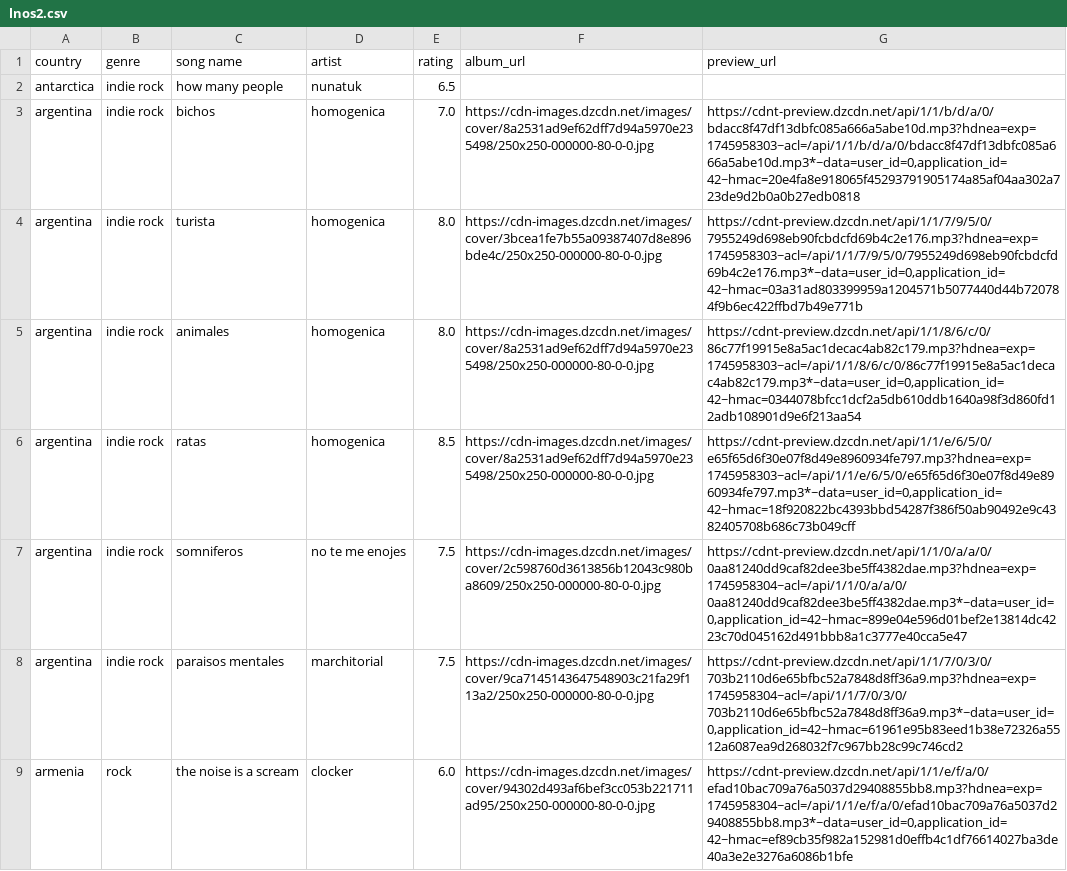
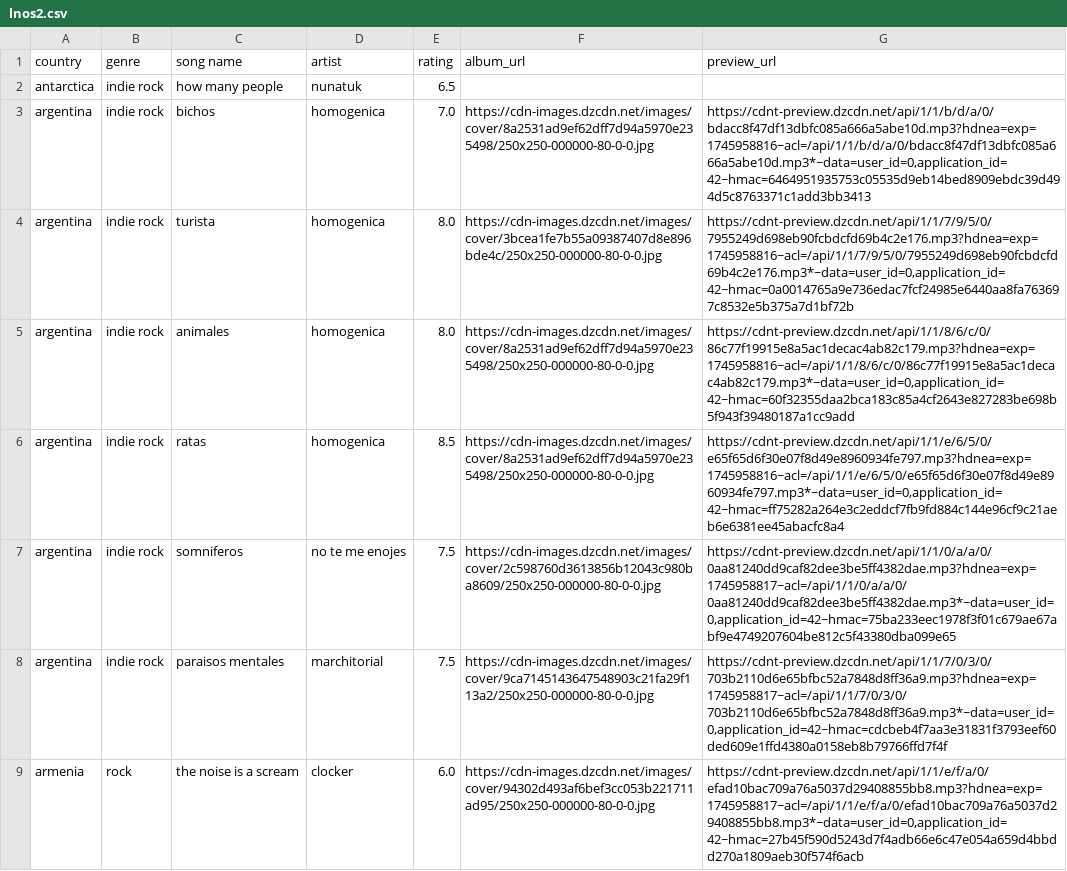
Before and after one commit to saladchalice/Alt-Around-the-World, a CSV file: public/data/lnos2.csv, drawn as a sheet; only a part is shown; the diff covers the shown part only; the diff names each change by its address in the sheet, - before the commit and + after, or states it on an @@ line.

```diff
--- a/public/data/lnos2.csv
+++ b/public/data/lnos2.csv
-G3 (preview_url): https://cdnt-preview.dzcdn.net/api/1/1/b/d/a/0/bdacc8f47df13dbfc085a666a5abe10d.mp3?hdnea=exp=1745958303~acl=/api/1/1/b/d/a/0/bdacc8f47df13dbfc085a666a5abe10d.mp3*~data=user_id=0,application_id=42~hmac=20e4fa8e918065f45293791905174a85af04aa302a723de9d2b0a0b27edb0818
+G3 (preview_url): https://cdnt-preview.dzcdn.net/api/1/1/b/d/a/0/bdacc8f47df13dbfc085a666a5abe10d.mp3?hdnea=exp=1745958816~acl=/api/1/1/b/d/a/0/bdacc8f47df13dbfc085a666a5abe10d.mp3*~data=user_id=0,application_id=42~hmac=6464951935753c05535d9eb14bed8909ebdc39d494d5c8763371c1add3bb3413
-G4 (preview_url): https://cdnt-preview.dzcdn.net/api/1/1/7/9/5/0/7955249d698eb90fcbdcfd69b4c2e176.mp3?hdnea=exp=1745958303~acl=/api/1/1/7/9/5/0/7955249d698eb90fcbdcfd69b4c2e176.mp3*~data=user_id=0,application_id=42~hmac=03a31ad803399959a1204571b5077440d44b720784f9b6ec422ffbd7b49e771b
+G4 (preview_url): https://cdnt-preview.dzcdn.net/api/1/1/7/9/5/0/7955249d698eb90fcbdcfd69b4c2e176.mp3?hdnea=exp=1745958816~acl=/api/1/1/7/9/5/0/7955249d698eb90fcbdcfd69b4c2e176.mp3*~data=user_id=0,application_id=42~hmac=0a0014765a9e736edac7fcf24985e6440aa8fa763697c8532e5b375a7d1bf72b
-G5 (preview_url): https://cdnt-preview.dzcdn.net/api/1/1/8/6/c/0/86c77f19915e8a5ac1decac4ab82c179.mp3?hdnea=exp=1745958303~acl=/api/1/1/8/6/c/0/86c77f19915e8a5ac1decac4ab82c179.mp3*~data=user_id=0,application_id=42~hmac=0344078bfcc1dcf2a5db610ddb1640a98f3d860fd12adb108901d9e6f213aa54
+G5 (preview_url): https://cdnt-preview.dzcdn.net/api/1/1/8/6/c/0/86c77f19915e8a5ac1decac4ab82c179.mp3?hdnea=exp=1745958816~acl=/api/1/1/8/6/c/0/86c77f19915e8a5ac1decac4ab82c179.mp3*~data=user_id=0,application_id=42~hmac=60f32355daa2bca183c85a4cf2643e827283be698b5f943f39480187a1cc9add
-G6 (preview_url): https://cdnt-preview.dzcdn.net/api/1/1/e/6/5/0/e65f65d6f30e07f8d49e8960934fe797.mp3?hdnea=exp=1745958303~acl=/api/1/1/e/6/5/0/e65f65d6f30e07f8d49e8960934fe797.mp3*~data=user_id=0,application_id=42~hmac=18f920822bc4393bbd54287f386f50ab90492e9c4382405708b686c73b049cff
+G6 (preview_url): https://cdnt-preview.dzcdn.net/api/1/1/e/6/5/0/e65f65d6f30e07f8d49e8960934fe797.mp3?hdnea=exp=1745958816~acl=/api/1/1/e/6/5/0/e65f65d6f30e07f8d49e8960934fe797.mp3*~data=user_id=0,application_id=42~hmac=ff75282a264e3c2eddcf7fb9fd884c144e96cf9c21aeb6e6381ee45abacfc8a4
-G7 (preview_url): https://cdnt-preview.dzcdn.net/api/1/1/0/a/a/0/0aa81240dd9caf82dee3be5ff4382dae.mp3?hdnea=exp=1745958304~acl=/api/1/1/0/a/a/0/0aa81240dd9caf82dee3be5ff4382dae.mp3*~data=user_id=0,application_id=42~hmac=899e04e596d01bef2e13814dc4223c70d045162d491bbb8a1c3777e40cca5e47
+G7 (preview_url): https://cdnt-preview.dzcdn.net/api/1/1/0/a/a/0/0aa81240dd9caf82dee3be5ff4382dae.mp3?hdnea=exp=1745958817~acl=/api/1/1/0/a/a/0/0aa81240dd9caf82dee3be5ff4382dae.mp3*~data=user_id=0,application_id=42~hmac=75ba233eec1978f3f01c679ae67abf9e4749207604be812c5f43380dba099e65
-G8 (preview_url): https://cdnt-preview.dzcdn.net/api/1/1/7/0/3/0/703b2110d6e65bfbc52a7848d8ff36a9.mp3?hdnea=exp=1745958304~acl=/api/1/1/7/0/3/0/703b2110d6e65bfbc52a7848d8ff36a9.mp3*~data=user_id=0,application_id=42~hmac=61961e95b83eed1b38e72326a5512a6087ea9d268032f7c967bb28c99c746cd2
+G8 (preview_url): https://cdnt-preview.dzcdn.net/api/1/1/7/0/3/0/703b2110d6e65bfbc52a7848d8ff36a9.mp3?hdnea=exp=1745958817~acl=/api/1/1/7/0/3/0/703b2110d6e65bfbc52a7848d8ff36a9.mp3*~data=user_id=0,application_id=42~hmac=cdcbeb4f7aa3e31831f3793eef60ded609e1ffd4380a0158eb8b79766ffd7f4f
-G9 (preview_url): https://cdnt-preview.dzcdn.net/api/1/1/e/f/a/0/efad10bac709a76a5037d29408855bb8.mp3?hdnea=exp=1745958304~acl=/api/1/1/e/f/a/0/efad10bac709a76a5037d29408855bb8.mp3*~data=user_id=0,application_id=42~hmac=ef89cb35f982a152981d0effb4c1df76614027ba3de40a3e2e3276a6086b1bfe
+G9 (preview_url): https://cdnt-preview.dzcdn.net/api/1/1/e/f/a/0/efad10bac709a76a5037d29408855bb8.mp3?hdnea=exp=1745958817~acl=/api/1/1/e/f/a/0/efad10bac709a76a5037d29408855bb8.mp3*~data=user_id=0,application_id=42~hmac=27b45f590d5243d7f4adb66e6c47e054a659d4bbdd270a1809aeb30f574f6acb
```
Also changed, not shown: 163 edited cells elsewhere in this file.
